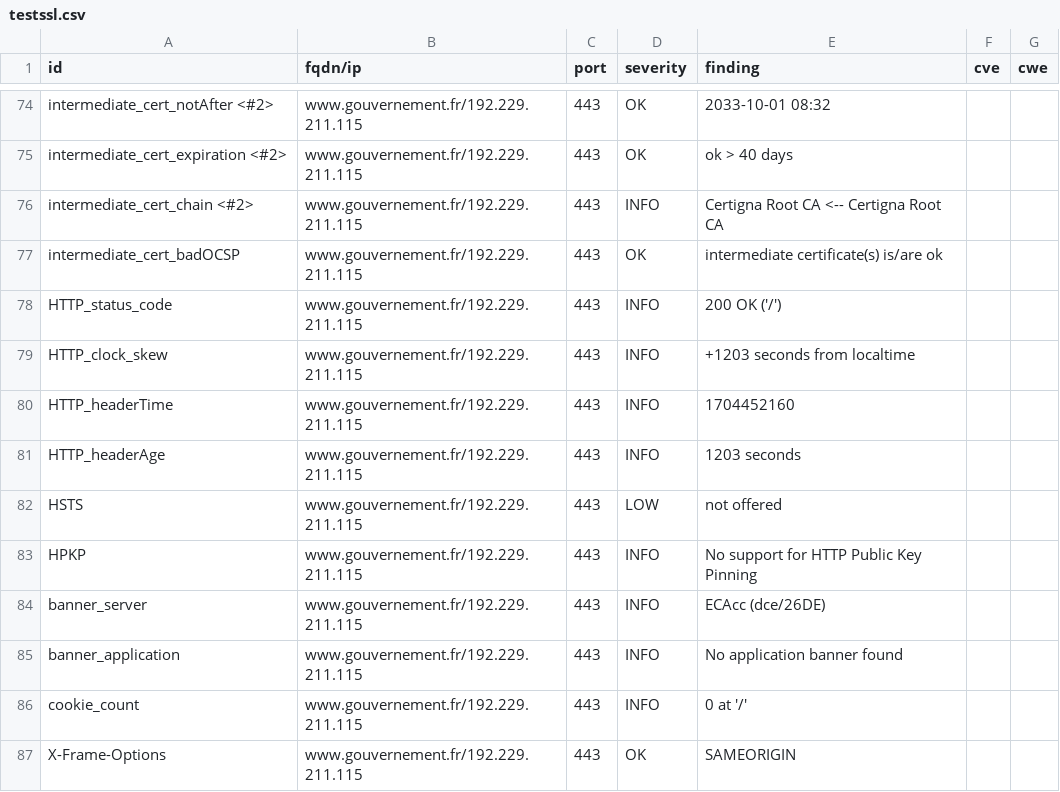
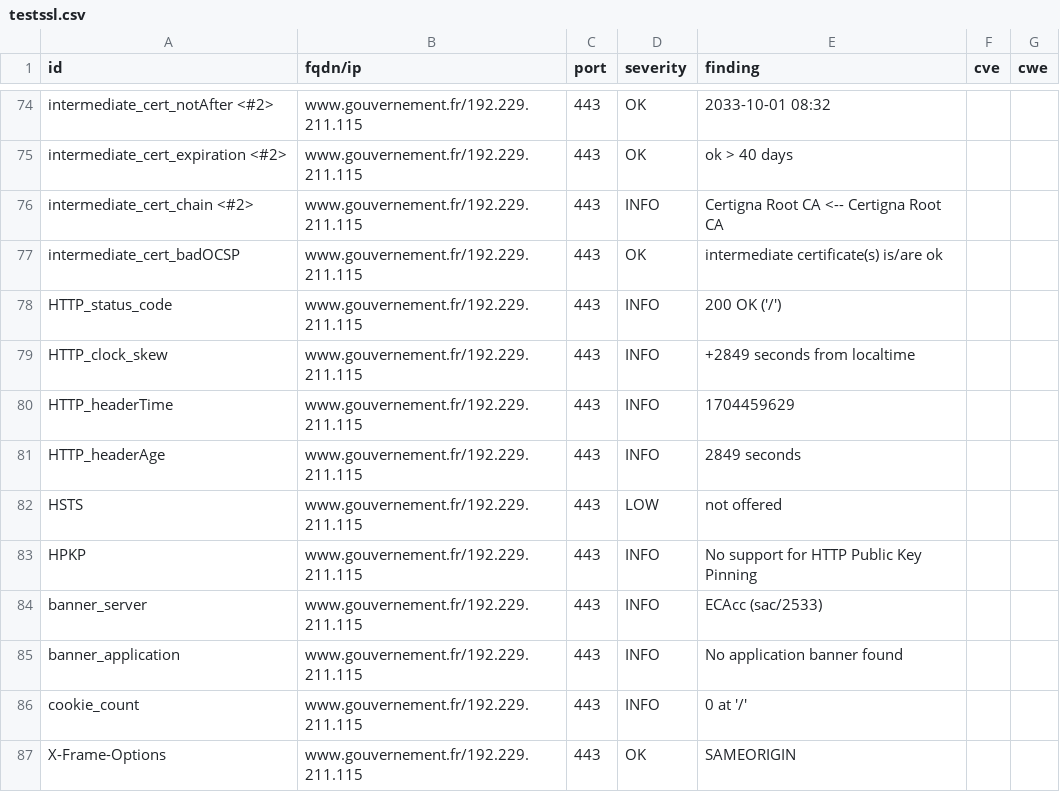
Before and after one commit to gabrielkocevar/Dashlord, a CSV file: results/aHR0cHM6Ly93d3cuZ291dmVybmVtZW50LmZy/testssl.csv, drawn as a sheet; only a part is shown, gaps mark what is left out.

```diff
--- a/results/aHR0cHM6Ly93d3cuZ291dmVybmVtZW50LmZy/testssl.csv
+++ b/results/aHR0cHM6Ly93d3cuZ291dmVybmVtZW50LmZy/testssl.csv
@@ -78,8 +78,8 @@
 "HTTP_status_code","www.gouvernement.fr/192.229.211.115","443","INFO","200 OK ('/')","",""
-"HTTP_clock_skew","www.gouvernement.fr/192.229.211.115","443","INFO","+1203 seconds from localtime","",""
-"HTTP_headerTime","www.gouvernement.fr/192.229.211.115","443","INFO","1704452160","",""
-"HTTP_headerAge","www.gouvernement.fr/192.229.211.115","443","INFO","1203 seconds","",""
+"HTTP_clock_skew","www.gouvernement.fr/192.229.211.115","443","INFO","+2849 seconds from localtime","",""
+"HTTP_headerTime","www.gouvernement.fr/192.229.211.115","443","INFO","1704459629","",""
+"HTTP_headerAge","www.gouvernement.fr/192.229.211.115","443","INFO","2849 seconds","",""
 "HSTS","www.gouvernement.fr/192.229.211.115","443","LOW","not offered","",""
 "HPKP","www.gouvernement.fr/192.229.211.115","443","INFO","No support for HTTP Public Key Pinning","",""
-"banner_server","www.gouvernement.fr/192.229.211.115","443","INFO","ECAcc (dce/26DE)","",""
+"banner_server","www.gouvernement.fr/192.229.211.115","443","INFO","ECAcc (sac/2533)","",""
 "banner_application","www.gouvernement.fr/192.229.211.115","443","INFO","No application banner found","",""
```
Also changed, not shown: 11 other files.
